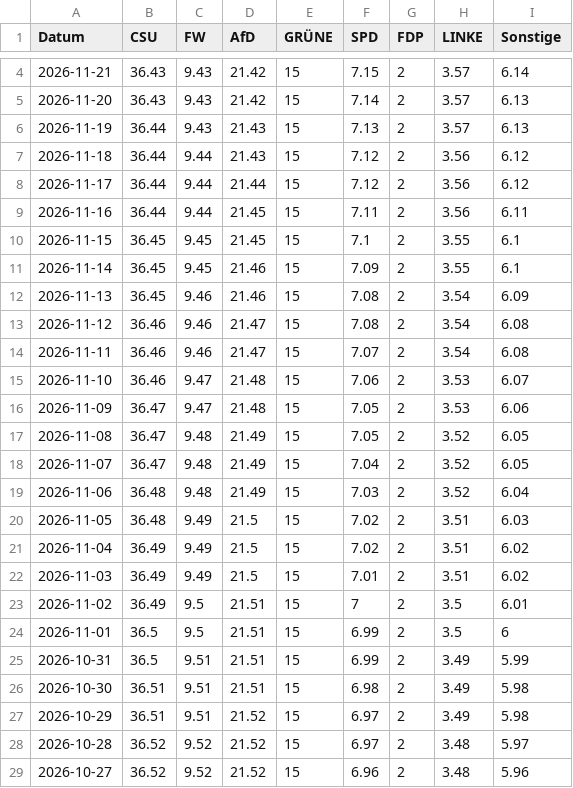
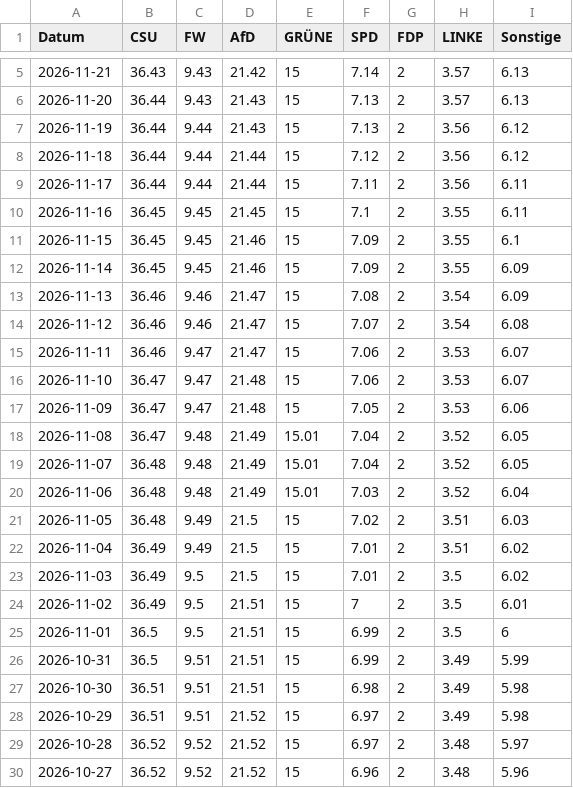
Before and after one commit to Cacauu/2025_ddj_wahlen_data, a CSV file: data/poll_of_polls_BAYERN.csv, drawn as a sheet; only a part is shown, gaps mark what is left out; the diff covers the shown part only.

```diff
--- a/data/poll_of_polls_BAYERN.csv
+++ b/data/poll_of_polls_BAYERN.csv
@@ -4,20 +5,20 @@ Datum,CSU,FW,AfD,GRÜNE,SPD,FDP,LINKE,Sonstige
-2026-11-21,36.43,9.43,21.42,15,7.15,2,3.57,6.14
-2026-11-20,36.43,9.43,21.42,15,7.14,2,3.57,6.13
-2026-11-19,36.44,9.43,21.43,15,7.13,2,3.57,6.13
-2026-11-18,36.44,9.44,21.43,15,7.12,2,3.56,6.12
-2026-11-17,36.44,9.44,21.44,15,7.12,2,3.56,6.12
-2026-11-16,36.44,9.44,21.45,15,7.11,2,3.56,6.11
-2026-11-15,36.45,9.45,21.45,15,7.1,2,3.55,6.1
-2026-11-14,36.45,9.45,21.46,15,7.09,2,3.55,6.1
-2026-11-13,36.45,9.46,21.46,15,7.08,2,3.54,6.09
-2026-11-12,36.46,9.46,21.47,15,7.08,2,3.54,6.08
-2026-11-11,36.46,9.46,21.47,15,7.07,2,3.54,6.08
-2026-11-10,36.46,9.47,21.48,15,7.06,2,3.53,6.07
+2026-11-21,36.43,9.43,21.42,15,7.14,2,3.57,6.13
+2026-11-20,36.44,9.43,21.43,15,7.13,2,3.57,6.13
+2026-11-19,36.44,9.44,21.43,15,7.13,2,3.56,6.12
+2026-11-18,36.44,9.44,21.44,15,7.12,2,3.56,6.12
+2026-11-17,36.44,9.44,21.44,15,7.11,2,3.56,6.11
+2026-11-16,36.45,9.45,21.45,15,7.1,2,3.55,6.11
+2026-11-15,36.45,9.45,21.46,15,7.09,2,3.55,6.1
+2026-11-14,36.45,9.45,21.46,15,7.09,2,3.55,6.09
+2026-11-13,36.46,9.46,21.47,15,7.08,2,3.54,6.09
+2026-11-12,36.46,9.46,21.47,15,7.07,2,3.54,6.08
+2026-11-11,36.46,9.47,21.47,15,7.06,2,3.53,6.07
+2026-11-10,36.47,9.47,21.48,15,7.06,2,3.53,6.07
 2026-11-09,36.47,9.47,21.48,15,7.05,2,3.53,6.06
-2026-11-08,36.47,9.48,21.49,15,7.05,2,3.52,6.05
-2026-11-07,36.47,9.48,21.49,15,7.04,2,3.52,6.05
-2026-11-06,36.48,9.48,21.49,15,7.03,2,3.52,6.04
+2026-11-08,36.47,9.48,21.49,15.01,7.04,2,3.52,6.05
+2026-11-07,36.48,9.48,21.49,15.01,7.04,2,3.52,6.05
+2026-11-06,36.48,9.48,21.49,15.01,7.03,2,3.52,6.04
 2026-11-05,36.48,9.49,21.5,15,7.02,2,3.51,6.03
-2026-11-04,36.49,9.49,21.5,15,7.02,2,3.51,6.02
-2026-11-03,36.49,9.49,21.5,15,7.01,2,3.51,6.02
+2026-11-04,36.49,9.49,21.5,15,7.01,2,3.51,6.02
+2026-11-03,36.49,9.5,21.5,15,7.01,2,3.5,6.02
 2026-11-02,36.49,9.5,21.51,15,7,2,3.5,6.01
```
Also changed, not shown: 1 added row and 35 edited cells elsewhere in this file, data/poll_of_polls_BADEN_WURTTEMBERG.csv, data/poll_of_polls_HESSEN.csv, 4 other files.
